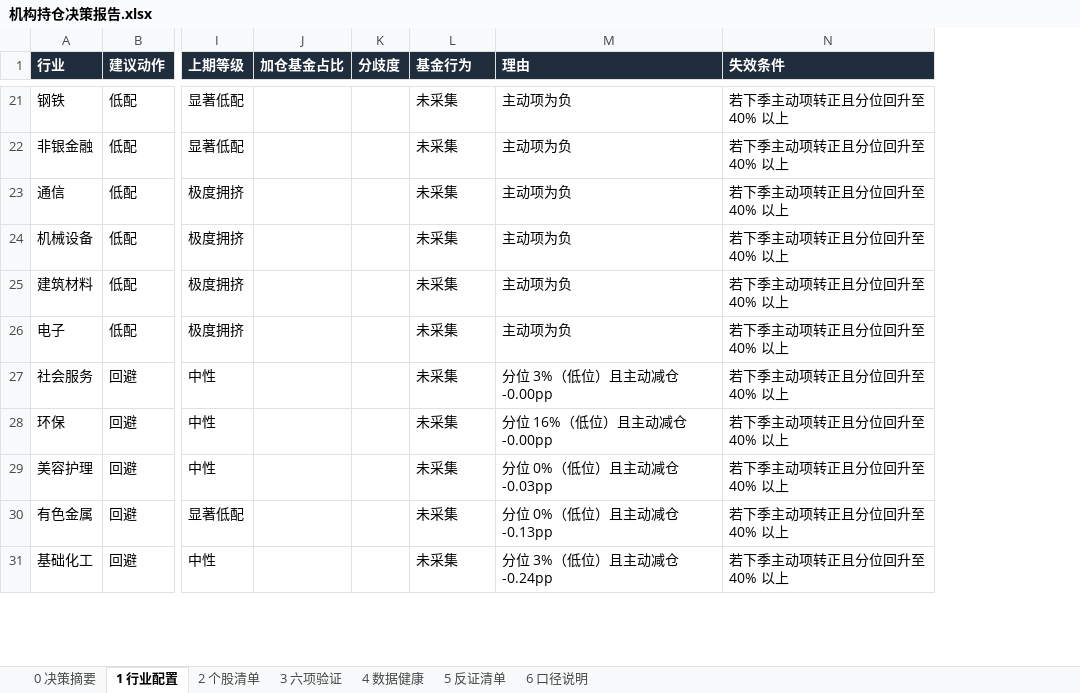
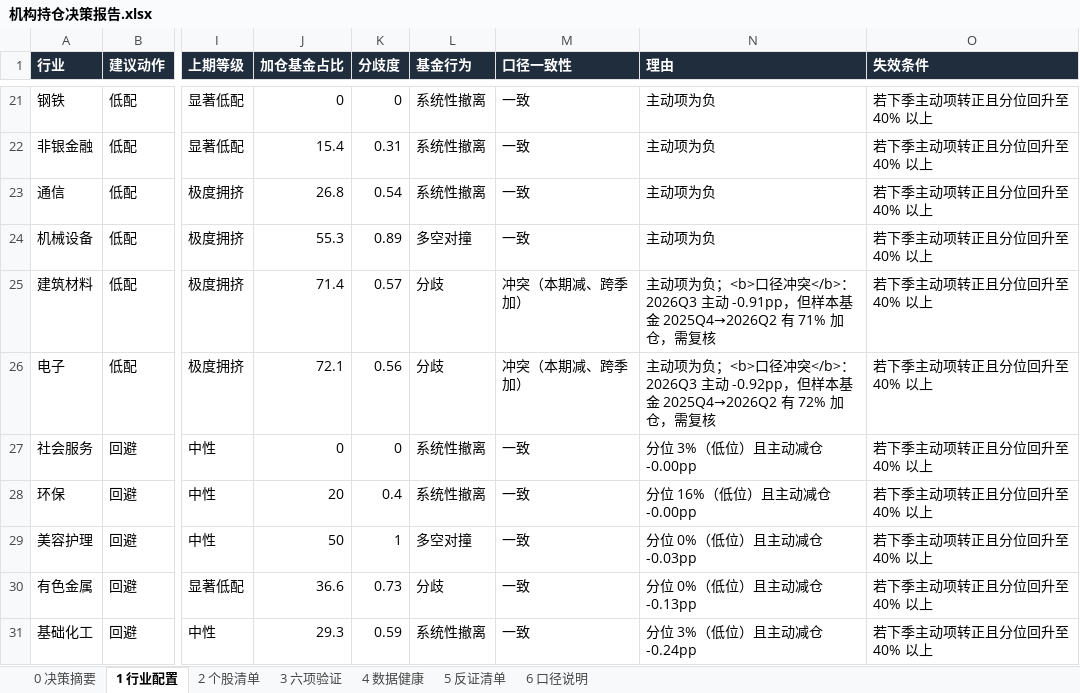
Before and after one commit to HuangDecong/Jiawei-investment, an Excel workbook: 报告/机构持仓决策报告.xlsx, sheet 1 行业配置, drawn as a sheet; only a part is shown, gaps mark what is left out; values as stored, in another font and other column widths than the file's, no borders; addresses are those after the commit; the diff covers the shown part only; the diff names each change by its address in the sheet, - before the commit and + after, or states it on an @@ line.

```diff
--- a/报告/机构持仓决策报告.xlsx (sheet 1 行业配置)
+++ b/报告/机构持仓决策报告.xlsx (sheet 1 行业配置)
+column M (口径一致性), rows 21-31: 一致 | 一致 | 一致 | 一致 | 冲突（本期减、跨季加） | 冲突（本期减、跨季加） | 一致 | 一致 | 一致 | 一致 | 一致
-J21 (加仓基金占比): (empty)
+J21 (加仓基金占比): 0
-K21 (分歧度): (empty)
+K21 (分歧度): 0
-L21:L23 (基金行为): 未采集
+L21:L23 (基金行为): 系统性撤离
-J22 (加仓基金占比): (empty)
+J22 (加仓基金占比): 15.4
-K22 (分歧度): (empty)
+K22 (分歧度): 0.31
-J23 (加仓基金占比): (empty)
+J23 (加仓基金占比): 26.8
-K23 (分歧度): (empty)
+K23 (分歧度): 0.54
-J24 (加仓基金占比): (empty)
+J24 (加仓基金占比): 55.3
-K24 (分歧度): (empty)
+K24 (分歧度): 0.89
-L24 (基金行为): 未采集
+L24 (基金行为): 多空对撞
-J25 (加仓基金占比): (empty)
+J25 (加仓基金占比): 71.4
-K25 (分歧度): (empty)
+K25 (分歧度): 0.57
-L25:L26 (基金行为): 未采集
+L25:L26 (基金行为): 分歧
-N25 (理由): 主动项为负
+N25 (理由): 主动项为负；<b>口径冲突</b>：2026Q3 主动 -0.91pp，但样本基金 2025Q4→2026Q2 有 71% 加仓，需复核
-J26 (加仓基金占比): (empty)
+J26 (加仓基金占比): 72.1
-K26 (分歧度): (empty)
+K26 (分歧度): 0.56
-N26 (理由): 主动项为负
+N26 (理由): 主动项为负；<b>口径冲突</b>：2026Q3 主动 -0.92pp，但样本基金 2025Q4→2026Q2 有 72% 加仓，需复核
-J27 (加仓基金占比): (empty)
+J27 (加仓基金占比): 0
-K27 (分歧度): (empty)
+K27 (分歧度): 0
-L27:L28 (基金行为): 未采集
+L27:L28 (基金行为): 系统性撤离
-J28 (加仓基金占比): (empty)
+J28 (加仓基金占比): 20
-K28 (分歧度): (empty)
+K28 (分歧度): 0.4
-J29 (加仓基金占比): (empty)
+J29 (加仓基金占比): 50
-K29 (分歧度): (empty)
+K29 (分歧度): 1
-L29 (基金行为): 未采集
+L29 (基金行为): 多空对撞
-J30 (加仓基金占比): (empty)
+J30 (加仓基金占比): 36.6
-K30 (分歧度): (empty)
+K30 (分歧度): 0.73
-L30 (基金行为): 未采集
+L30 (基金行为): 分歧
-J31 (加仓基金占比): (empty)
+J31 (加仓基金占比): 29.3
-K31 (分歧度): (empty)
+K31 (分歧度): 0.59
-L31 (基金行为): 未采集
+L31 (基金行为): 系统性撤离
```
Also changed, not shown: 74 edited cells elsewhere in this sheet, sheet 0 决策摘要, 29 other files.
